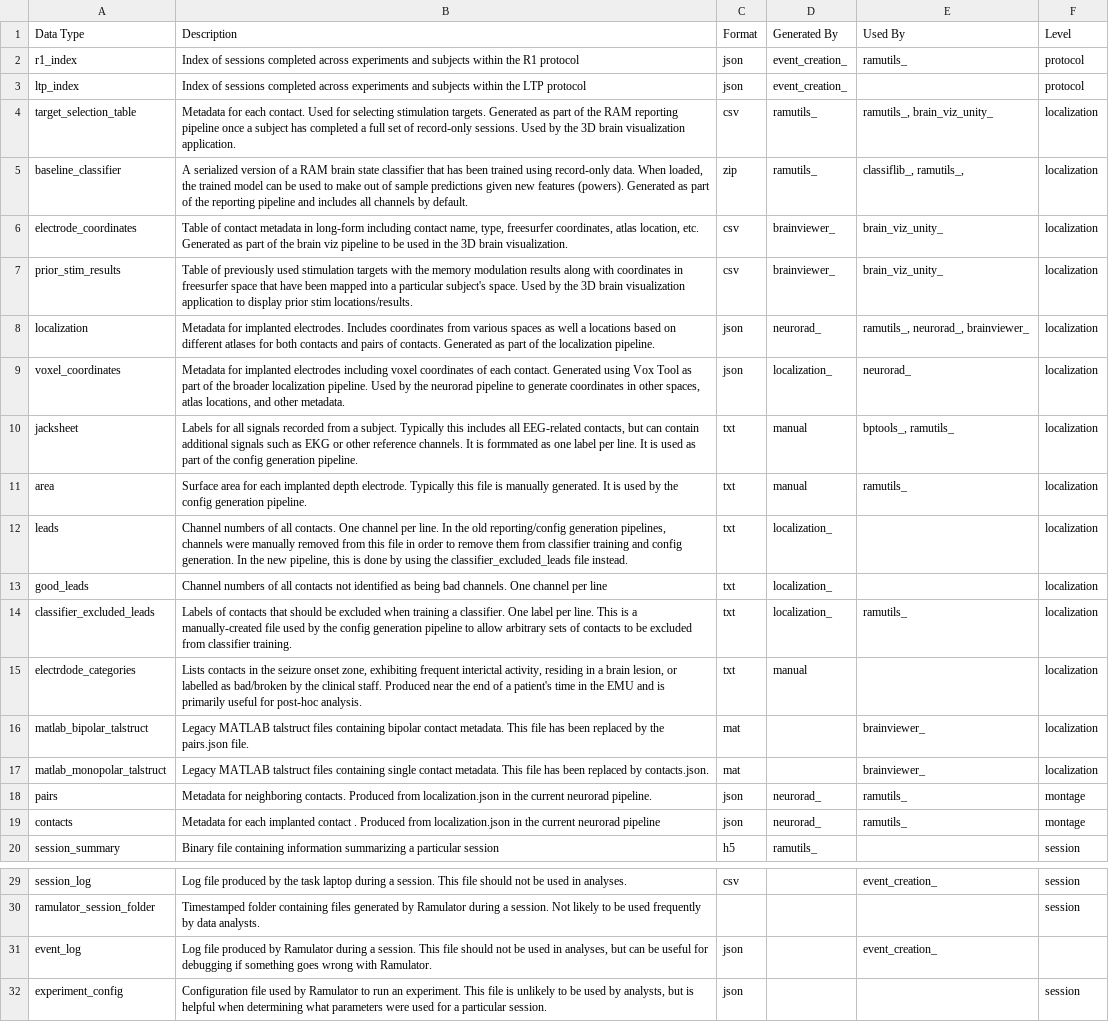
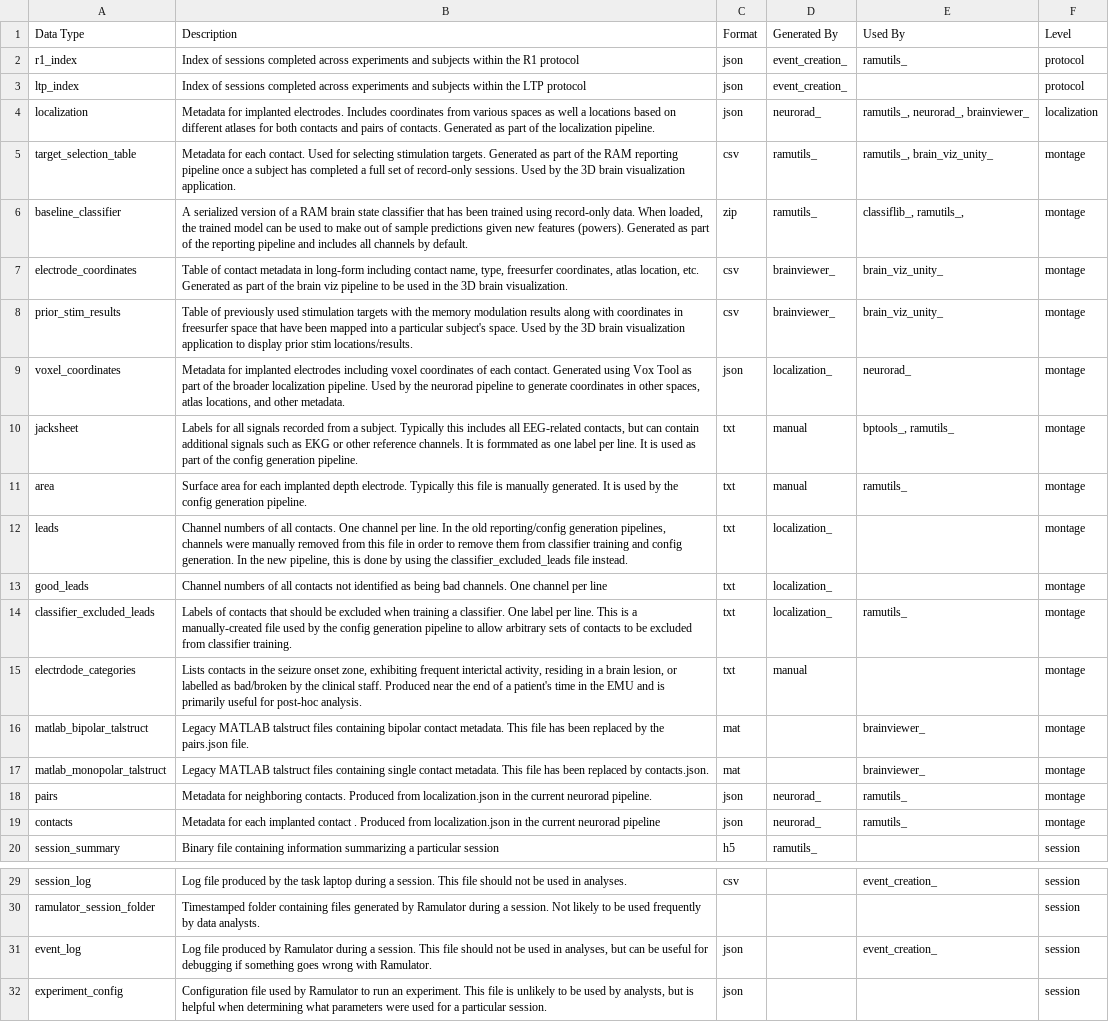
Before and after one commit to pennmem/cmlreaders, a CSV file: docs/data_dictionary.csv, drawn as a sheet; only a part is shown, gaps mark what is left out; removed rows and columns are numbered as before the commit, all else as after; the diff names each change by its address in the sheet, - before the commit and + after, or states it on an @@ line.

Commit message:
pre-built doc updates based switch to montage number

```diff
--- a/docs/data_dictionary.csv
+++ b/docs/data_dictionary.csv
-row 4: target_selection_table | Metadata for each contact. Used for selecting stimulation targets. Generated as part of the RAM reporting pipeline once a subject has completed a full set of record-only sessions. Used by the 3D brain visualization application. | csv | ramutils_ | ramutils_, brain_viz_unity_ | localization
-row 5: baseline_classifier | A serialized version of a RAM brain state classifier that has been trained using record-only data. When loaded, the trained model can be used to make out of sample predictions given new features (powers). Generated as part of the reporting pipeline and includes all channels by default. | zip | ramutils_ | classiflib_, ramutils_, | localization
-row 6: electrode_coordinates | Table of contact metadata in long-form including contact name, type, freesurfer coordinates, atlas location, etc. Generated as part of the brain viz pipeline to be used in the 3D brain visualization. | csv | brainviewer_ | brain_viz_unity_ | localization
-row 7: prior_stim_results | Table of previously used stimulation targets with the memory modulation results along with coordinates in freesurfer space that have been mapped into a particular subject's space. Used by the 3D brain visualization application to display prior stim locations/results. | csv | brainviewer_ | brain_viz_unity_ | localization
+row 5: target_selection_table | Metadata for each contact. Used for selecting stimulation targets. Generated as part of the RAM reporting pipeline once a subject has completed a full set of record-only sessions. Used by the 3D brain visualization application. | csv | ramutils_ | ramutils_, brain_viz_unity_ | montage
+row 6: baseline_classifier | A serialized version of a RAM brain state classifier that has been trained using record-only data. When loaded, the trained model can be used to make out of sample predictions given new features (powers). Generated as part of the reporting pipeline and includes all channels by default. | zip | ramutils_ | classiflib_, ramutils_, | montage
+row 7: electrode_coordinates | Table of contact metadata in long-form including contact name, type, freesurfer coordinates, atlas location, etc. Generated as part of the brain viz pipeline to be used in the 3D brain visualization. | csv | brainviewer_ | brain_viz_unity_ | montage
+row 8: prior_stim_results | Table of previously used stimulation targets with the memory modulation results along with coordinates in freesurfer space that have been mapped into a particular subject's space. Used by the 3D brain visualization application to display prior stim locations/results. | csv | brainviewer_ | brain_viz_unity_ | montage
-F9:F17 (Level): localization
+F9:F17 (Level): montage
-F31 (Level): (empty)
+F31 (Level): session
```
Also changed, not shown: 2 other files.
